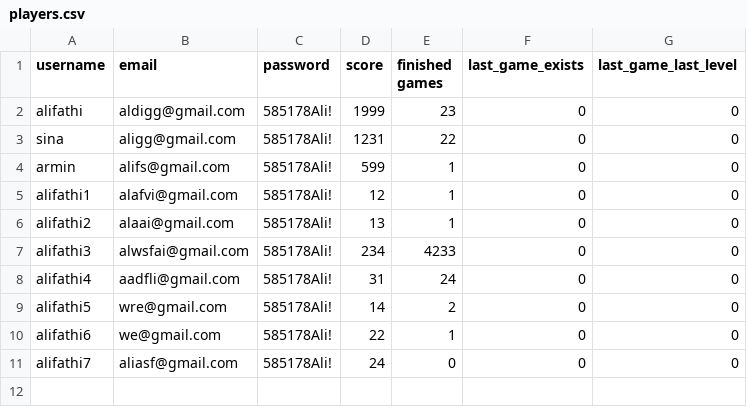
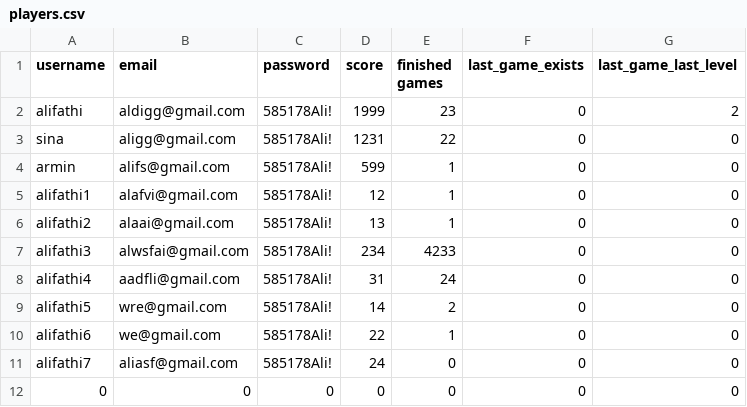
Before and after one commit to FundamentalOfProgramming-SUT-2024/fop2024-project-alifathi11, a CSV file: players.csv, drawn as a sheet.

```diff
--- a/players.csv
+++ b/players.csv
@@ -1,3 +1,3 @@
 username, email, password, score, finished games, last_game_exists, last_game_last_level
-alifathi, aldigg@gmail.com, 585178Ali!, 1999, 23, 0, 0
+alifathi, aldigg@gmail.com, 585178Ali!, 1999, 23, 0, 2
 sina, aligg@gmail.com, 585178Ali!, 1231, 22, 0, 0
@@ -11 +11,2 @@ alifathi6, we@gmail.com, 585178Ali!, 22, 1, 0, 0
 alifathi7, aliasf@gmail.com, 585178Ali!, 24, 0, 0, 0
+0, 0, 0, 0, 0, 0, 0
```
Also changed, not shown: 8 other files.
